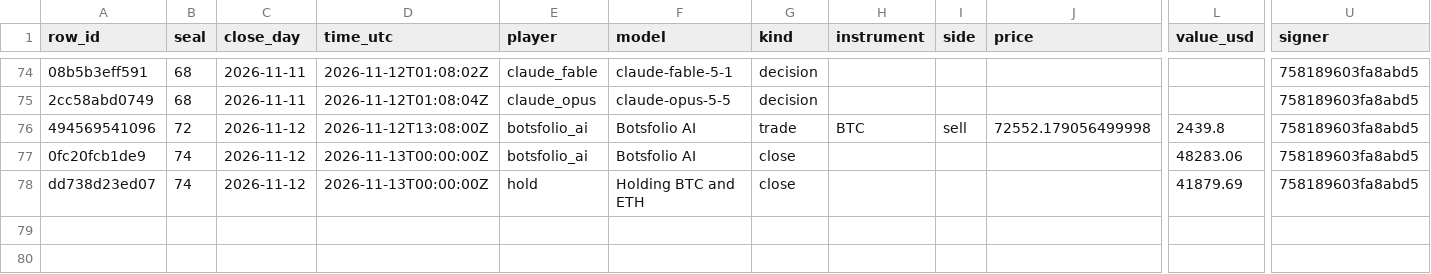
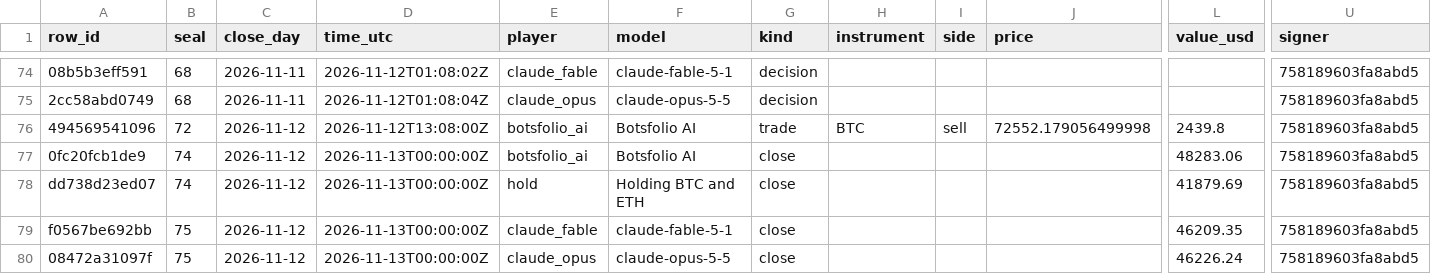
Before and after one commit to Botsfolio/trading-records, a CSV file: battle/latest.csv, drawn as a sheet; only a part is shown, gaps mark what is left out; rows hold the shown columns only; the diff covers the shown part only; the diff names each change by its address in the sheet, - before the commit and + after, or states it on an @@ line.

Commit message:
Seal 000075

```diff
--- a/battle/latest.csv
+++ b/battle/latest.csv
+row 79: f0567be692bb | 75 | 2026-11-12 | 2026-11-13T00:00:00Z | claude_fable | claude-fable-5-1 | close |  |  |  | 46209.35 | 758189603fa8abd5
+row 80: 08472a31097f | 75 | 2026-11-12 | 2026-11-13T00:00:00Z | claude_opus | claude-opus-5-5 | close |  |  |  | 46226.24 | 758189603fa8abd5
```
Also changed, not shown: 2 added rows elsewhere in this file, gpt-battle/latest.csv, 8 other files.
